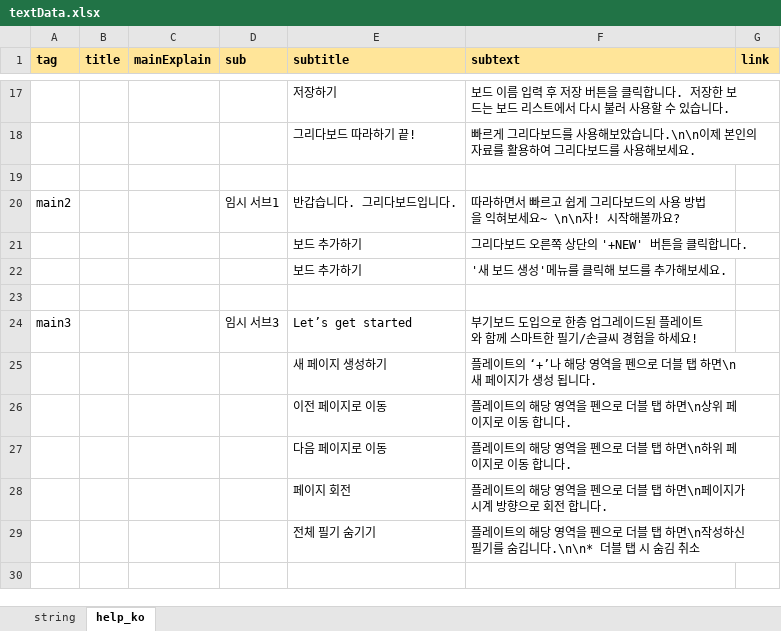
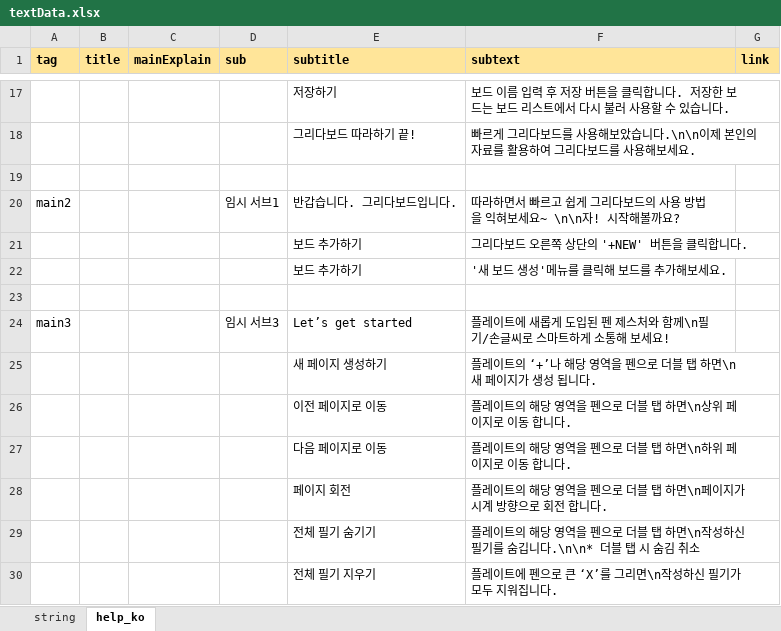
Before and after one commit to neostudio-team/GridaBoard2, an Excel workbook: src/GridaBoard/language/textData.xlsx, sheet help_ko, drawn as a sheet; only a part is shown, gaps mark what is left out; values as stored, in another font and other column widths than the file's, no borders; charts and pictures not drawn; the diff names each change by its address in the sheet, - before the commit and + after, or states it on an @@ line.

```diff
--- a/src/GridaBoard/language/textData.xlsx (sheet help_ko)
+++ b/src/GridaBoard/language/textData.xlsx (sheet help_ko)
-F24 (subtext): 부기보드 도입으로 한층 업그레이드된 플레이트와 함께 스마트한 필기/손글씨 경험을 하세요!
+F24 (subtext): 플레이트에 새롭게 도입된 펜 제스처와 함께\n필기/손글씨로 스마트하게 소통해 보세요!
+row 30:  |  |  |  | 전체 필기 지우기 | 플레이트에 펜으로 큰 ‘X’를 그리면\n작성하신 필기가 모두 지워집니다.
```
Also changed, not shown: sheet string, charts or pictures, 4 other files.
